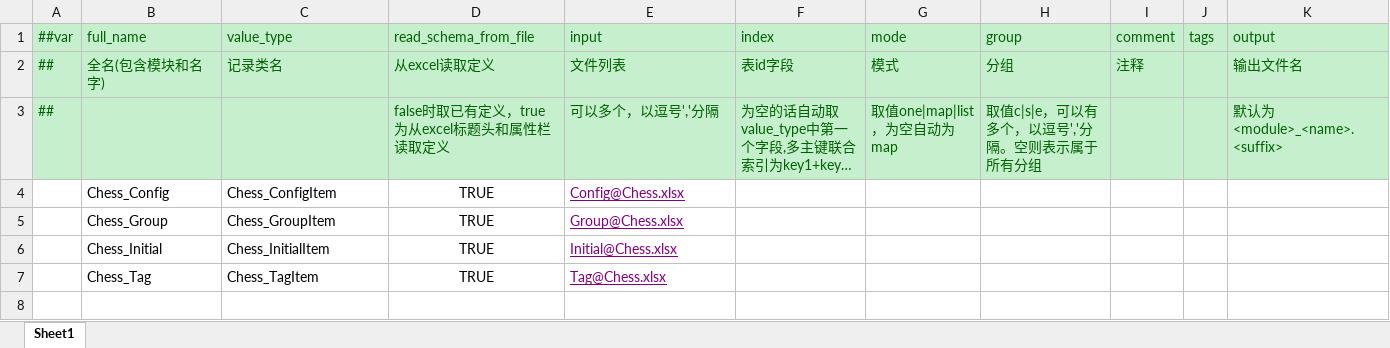
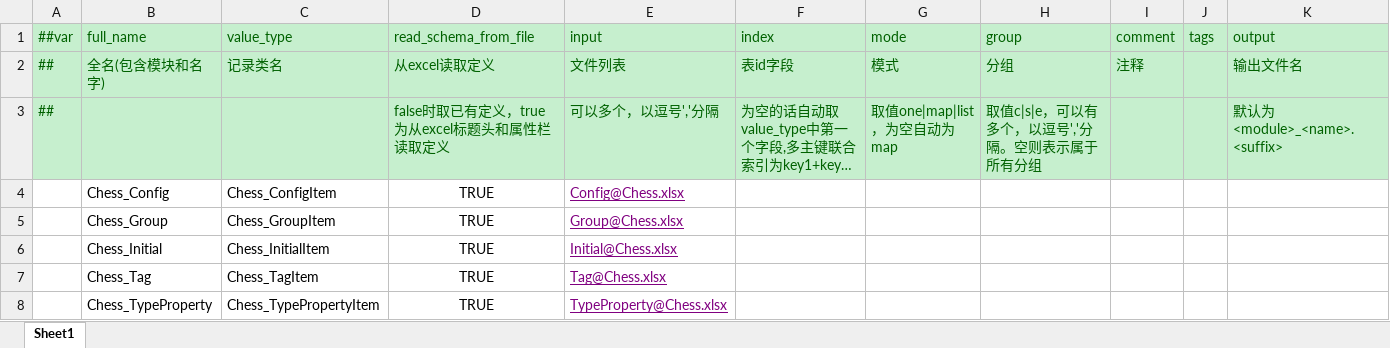
Before and after one commit to 229526881/TEngine, an Excel workbook: Configs/GameConfig/Datas/__tables__.xlsx, sheet Sheet1, drawn as a sheet; long unchanged cells end in …; values as stored, in another font and other column widths than the file's, no borders; the diff names each change by its address in the sheet, - before the commit and + after, or states it on an @@ line.

```diff
--- a/Configs/GameConfig/Datas/__tables__.xlsx (sheet Sheet1)
+++ b/Configs/GameConfig/Datas/__tables__.xlsx (sheet Sheet1)
+row 8:  | Chess_TypeProperty | Chess_TypePropertyItem | TRUE | TypeProperty@Chess.xlsx
```
Also changed, not shown: Configs/GameConfig/Datas/Chess.xlsx, 38 other files.
